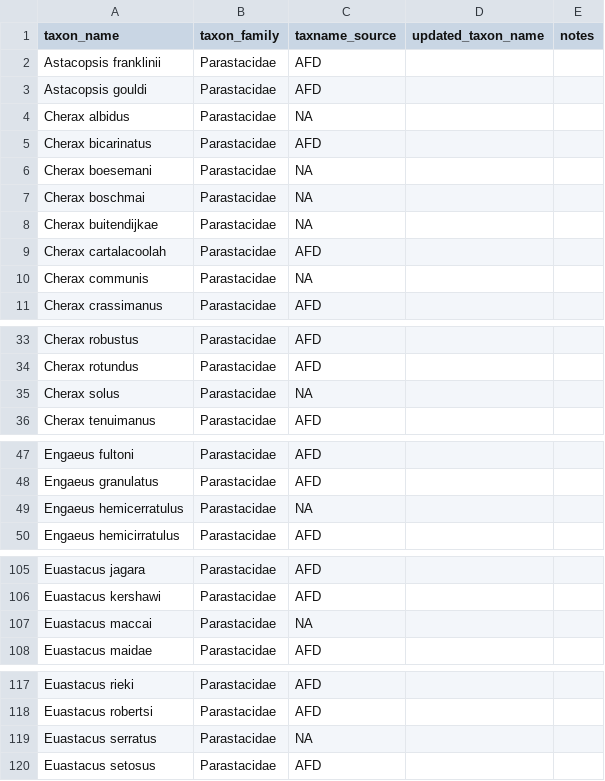
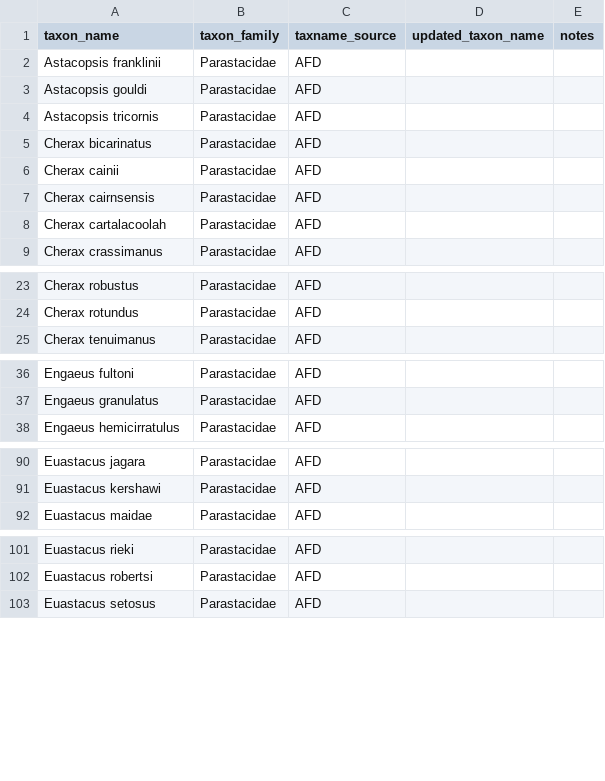
Before and after one commit to payalbal/ausinvertraits.addons, a CSV file: outputs/other_dbs/Bland_2017/bland_taxa_list.csv, drawn as a sheet; only a part is shown, gaps mark what is left out; the diff covers the shown part only.

```diff
--- a/outputs/other_dbs/Bland_2017/bland_taxa_list.csv
+++ b/outputs/other_dbs/Bland_2017/bland_taxa_list.csv
@@ -3,9 +3,7 @@ Astacopsis franklinii,Parastacidae,AFD,,
 Astacopsis gouldi,Parastacidae,AFD,,
-Cherax albidus,Parastacidae,NA,,
+Astacopsis tricornis,Parastacidae,AFD,,
 Cherax bicarinatus,Parastacidae,AFD,,
-Cherax boesemani,Parastacidae,NA,,
-Cherax boschmai,Parastacidae,NA,,
-Cherax buitendijkae,Parastacidae,NA,,
+Cherax cainii,Parastacidae,AFD,,
+Cherax cairnsensis,Parastacidae,AFD,,
 Cherax cartalacoolah,Parastacidae,AFD,,
-Cherax communis,Parastacidae,NA,,
 Cherax crassimanus,Parastacidae,AFD,,
@@ -34,3 +24,2 @@ Cherax robustus,Parastacidae,AFD,,
 Cherax rotundus,Parastacidae,AFD,,
-Cherax solus,Parastacidae,NA,,
 Cherax tenuimanus,Parastacidae,AFD,,
@@ -48,3 +37,2 @@ Engaeus fultoni,Parastacidae,AFD,,
 Engaeus granulatus,Parastacidae,AFD,,
-Engaeus hemicerratulus,Parastacidae,NA,,
 Engaeus hemicirratulus,Parastacidae,AFD,,
@@ -106,3 +91,2 @@ Euastacus jagara,Parastacidae,AFD,,
 Euastacus kershawi,Parastacidae,AFD,,
-Euastacus maccai,Parastacidae,NA,,
 Euastacus maidae,Parastacidae,AFD,,
@@ -118,3 +102,2 @@ Euastacus rieki,Parastacidae,AFD,,
 Euastacus robertsi,Parastacidae,AFD,,
-Euastacus serratus,Parastacidae,NA,,
 Euastacus setosus,Parastacidae,AFD,,
```
Also changed, not shown: 25 added rows, 16 removed rows and 10 edited cells elsewhere in this file.
